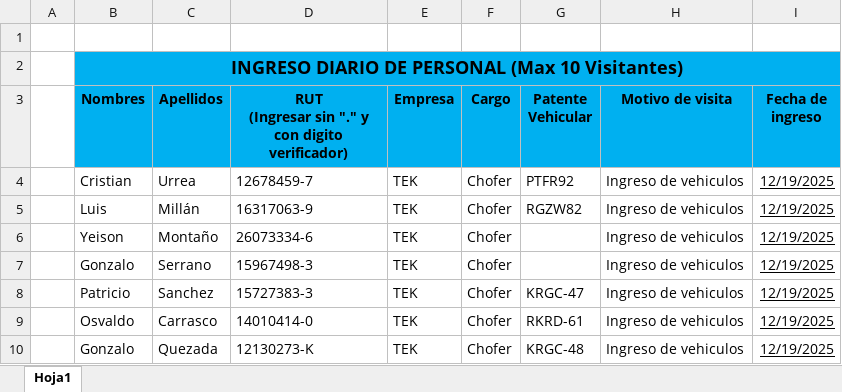
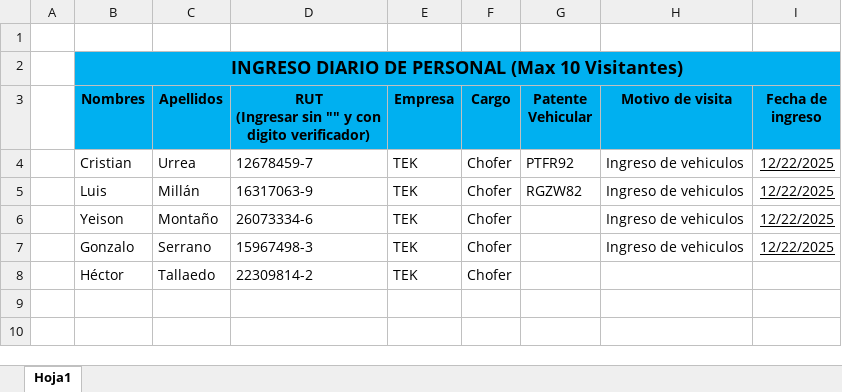
Before and after one commit to warmind2x/Acceso-Diario, an Excel workbook: Plantilla VIsitas_TEK.xlsx, sheet Hoja1, drawn as a sheet; values as stored, in another font and other column widths than the file's, no borders; removed rows and columns are numbered as before the commit, all else as after; the diff names each change by its address in the sheet, - before the commit and + after, or states it on an @@ line.

```diff
--- a/Plantilla VIsitas_TEK.xlsx (sheet Hoja1)
+++ b/Plantilla VIsitas_TEK.xlsx (sheet Hoja1)
-D3: …(Ingresar sin "." y con…
+D3: …(Ingresar sin "" y con…
-I4:I7 (Fecha de ingreso): 12/19/2025
+I4:I7 (Fecha de ingreso): 12/22/2025
-row 8:  | Patricio | Sanchez | 15727383-3 | TEK | Chofer | KRGC-47 | Ingreso de vehiculos | 12/19/2025
-row 9:  | Osvaldo | Carrasco | 14010414-0 | TEK | Chofer | RKRD-61 | Ingreso de vehiculos | 12/19/2025
-row 10:  | Gonzalo | Quezada | 12130273-K | TEK | Chofer | KRGC-48 | Ingreso de vehiculos | 12/19/2025
+row 8:  | Héctor | Tallaedo | 22309814-2 | TEK | Chofer
```
Also changed, not shown: Plantilla VIsitas Socoval.xlsx, Plantilla VIsitas Vacia.xlsx, 3 other files.
